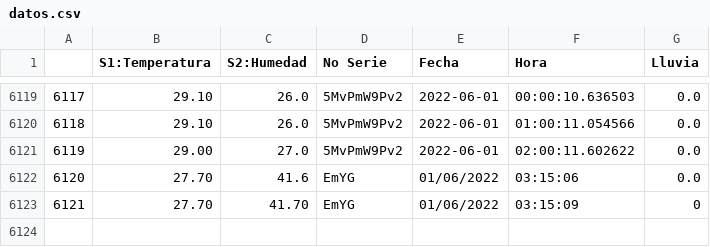
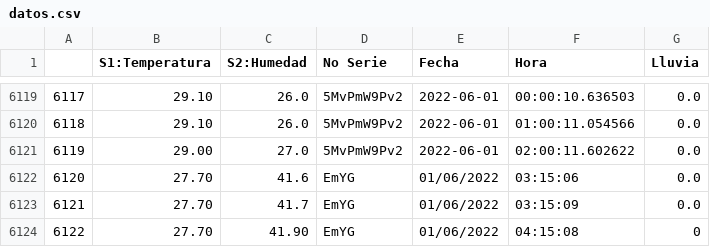
Before and after one commit to darkn-code/ClaseAI-2022, a CSV file: basedatos/datos.csv, drawn as a sheet; only a part is shown, gaps mark what is left out; addresses are those after the commit; the diff names each change by its address in the sheet, - before the commit and + after, or states it on an @@ line.

Commit message:
datos Jenn

```diff
--- a/basedatos/datos.csv
+++ b/basedatos/datos.csv
+row 6123: 6121 | 27.70 | 41.7 | EmYG | 01/06/2022 | 03:15:09 | 0.0
@@ column A renumbered from row 6124 down @@
-C6124 (S2:Humedad): 41.70
+C6124 (S2:Humedad): 41.90
-F6124 (Hora): 03:15:09
+F6124 (Hora): 04:15:08
```
